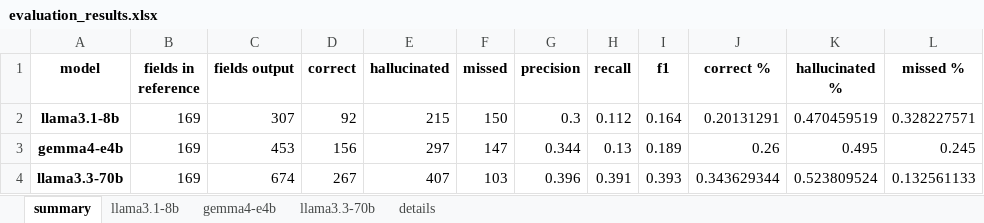
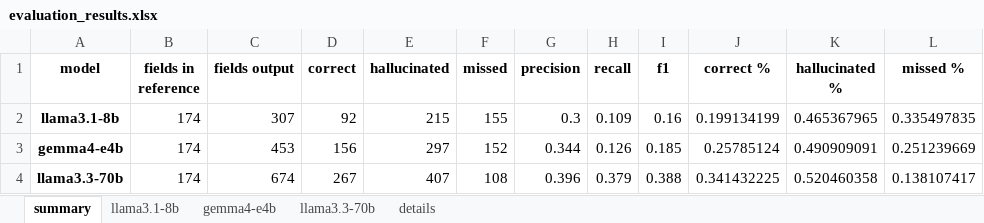
Before and after one commit to fairdataihub/dmpbridge, an Excel workbook: data/output/rda/runs/v9/evaluation_results.xlsx, sheet summary, drawn as a sheet; values as stored, in another font and other column widths than the file's, no borders; the diff names each change by its address in the sheet, - before the commit and + after, or states it on an @@ line.

```diff
--- a/data/output/rda/runs/v9/evaluation_results.xlsx (sheet summary)
+++ b/data/output/rda/runs/v9/evaluation_results.xlsx (sheet summary)
-B2:B4 (fields in reference): 169
+B2:B4 (fields in reference): 174
-F2 (missed): 150
+F2 (missed): 155
-H2 (recall): 0.112
+H2 (recall): 0.109
-I2 (f1): 0.164
+I2 (f1): 0.16
-J2 (correct %): 0.20131291
+J2 (correct %): 0.199134199
-K2 (hallucinated %): 0.470459519
+K2 (hallucinated %): 0.465367965
-L2 (missed %): 0.328227571
+L2 (missed %): 0.335497835
-F3 (missed): 147
+F3 (missed): 152
-H3 (recall): 0.13
+H3 (recall): 0.126
-I3 (f1): 0.189
+I3 (f1): 0.185
-J3 (correct %): 0.26
+J3 (correct %): 0.25785124
-K3 (hallucinated %): 0.495
+K3 (hallucinated %): 0.490909091
-L3 (missed %): 0.245
+L3 (missed %): 0.251239669
-F4 (missed): 103
+F4 (missed): 108
-H4 (recall): 0.391
+H4 (recall): 0.379
-I4 (f1): 0.393
+I4 (f1): 0.388
-J4 (correct %): 0.343629344
+J4 (correct %): 0.341432225
-K4 (hallucinated %): 0.523809524
+K4 (hallucinated %): 0.520460358
-L4 (missed %): 0.132561133
+L4 (missed %): 0.138107417
```
Also changed, not shown: sheet details, sheet llama3.3-70b, sheet llama3.1-8b, sheet gemma4-e4b, data/output/rda/runs/v1/evaluation_results.xlsx, data/output/rda/runs/v5/evaluation_results.xlsx, 35 other files.
